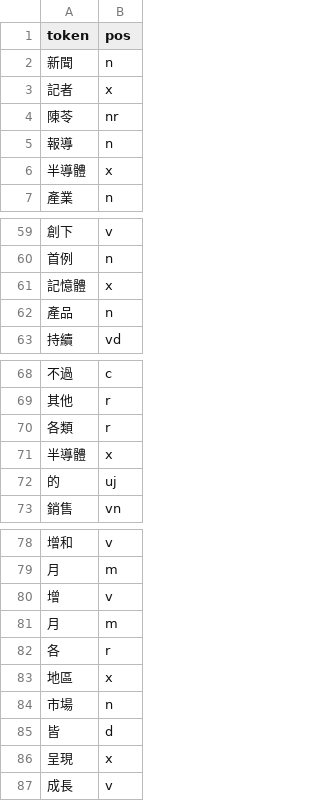
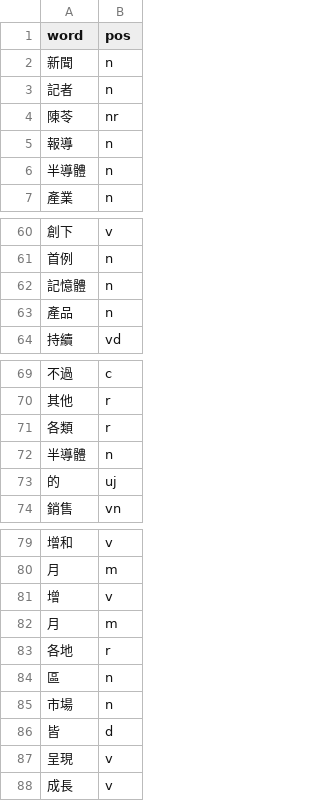
Before and after one commit to KyrieLien/NTUT-tutorial-getting-started, a CSV file: data/pos.csv, drawn as a sheet; only a part is shown, gaps mark what is left out; the diff covers the shown part only.

```diff
--- a/data/pos.csv
+++ b/data/pos.csv
@@ -1,7 +1,7 @@
-token,pos
+word,pos
 新聞,n
-記者,x
+記者,n
 陳苓,nr
 報導,n
-半導體,x
+半導體,n
 產業,n
@@ -60,3 +61,3 @@ token,pos
 首例,n
-記憶體,x
+記憶體,n
 產品,n
@@ -70,3 +71,3 @@ token,pos
 各類,r
-半導體,x
+半導體,n
 的,uj
@@ -81,7 +82,7 @@ token,pos
 月,m
-各,r
-地區,x
+各地,r
+區,n
 市場,n
 皆,d
-呈現,x
+呈現,v
 成長,v
```
Also changed, not shown: 5 added rows, 4 removed rows and 10 edited cells elsewhere in this file, 3 other files.
